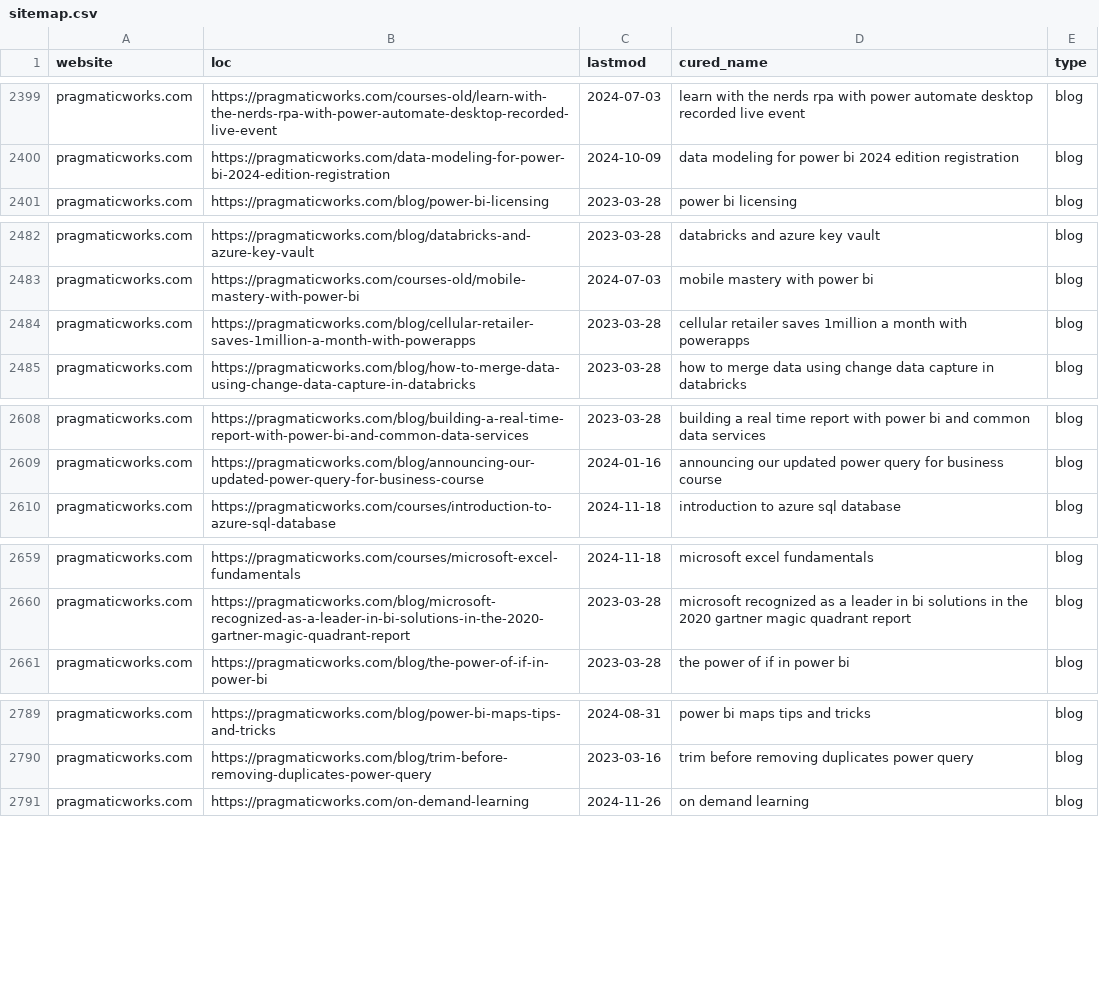
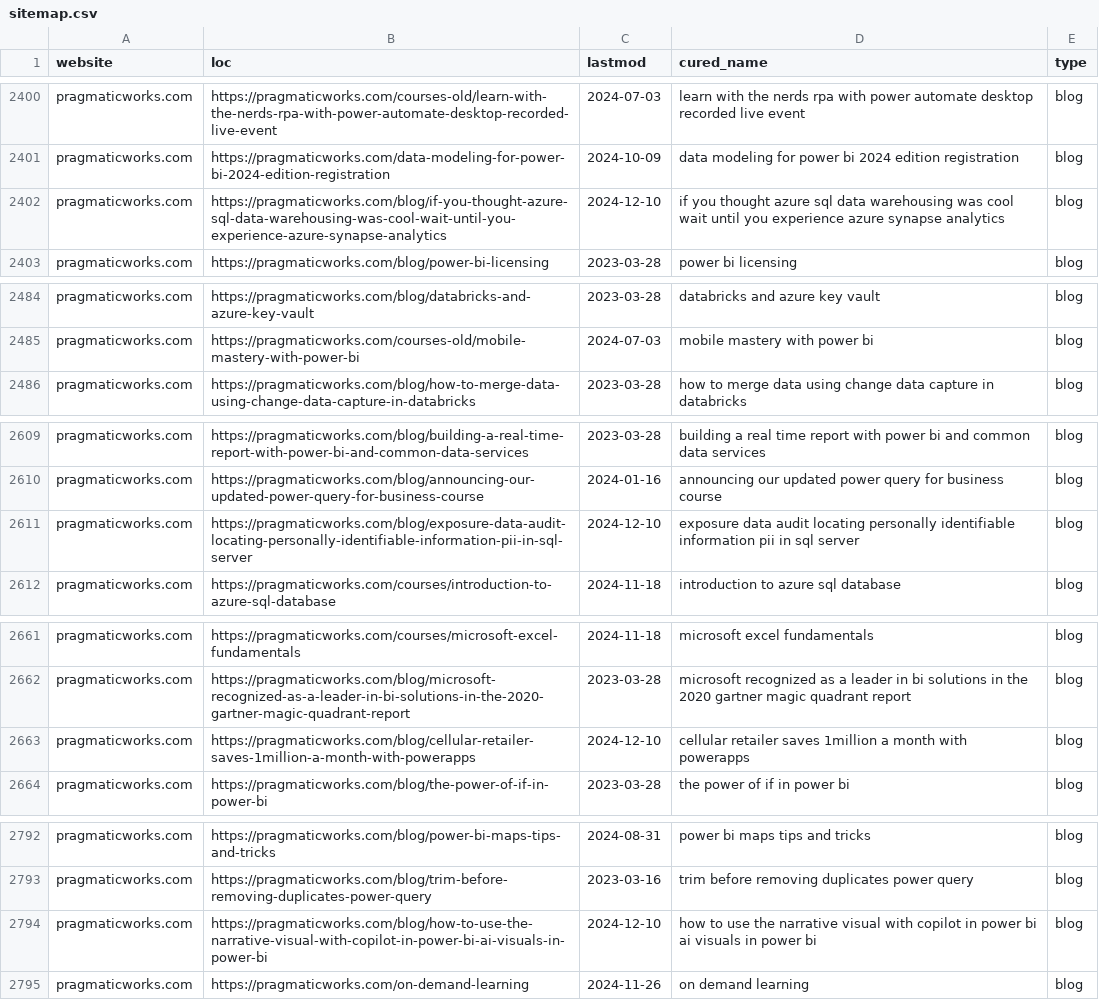
Before and after one commit to julian-passebecq/newsai_script, a CSV file: data/sitemap.csv, drawn as a sheet; only a part is shown, gaps mark what is left out; removed rows and columns are numbered as before the commit, all else as after; the diff covers the shown part only; the diff names each change by its address in the sheet, - before the commit and + after, or states it on an @@ line.

```diff
--- a/data/sitemap.csv
+++ b/data/sitemap.csv
+row 2402: pragmaticworks.com | https://pragmaticworks.com/blog/if-you-thought-azure-sql-data-warehousing-was-cool-wait-until-you-experience-azure-synapse-analytics | 2024-12-10 | if you thought azure sql data warehousing was cool wait until you experience azure synapse analytics | blog
-row 2484: pragmaticworks.com | https://pragmaticworks.com/blog/cellular-retailer-saves-1million-a-month-with-powerapps | 2023-03-28 | cellular retailer saves 1million a month with powerapps | blog
+row 2611: pragmaticworks.com | https://pragmaticworks.com/blog/exposure-data-audit-locating-personally-identifiable-information-pii-in-sql-server | 2024-12-10 | exposure data audit locating personally identifiable information pii in sql server | blog
+row 2663: pragmaticworks.com | https://pragmaticworks.com/blog/cellular-retailer-saves-1million-a-month-with-powerapps | 2024-12-10 | cellular retailer saves 1million a month with powerapps | blog
+row 2794: pragmaticworks.com | https://pragmaticworks.com/blog/how-to-use-the-narrative-visual-with-copilot-in-power-bi-ai-visuals-in-power-bi | 2024-12-10 | how to use the narrative visual with copilot in power bi ai visuals in power bi | blog
```
Also changed, not shown: 9 added rows, 11 removed rows, 31 moved rows and 5 edited cells elsewhere in this file, data/article_blog.csv.
